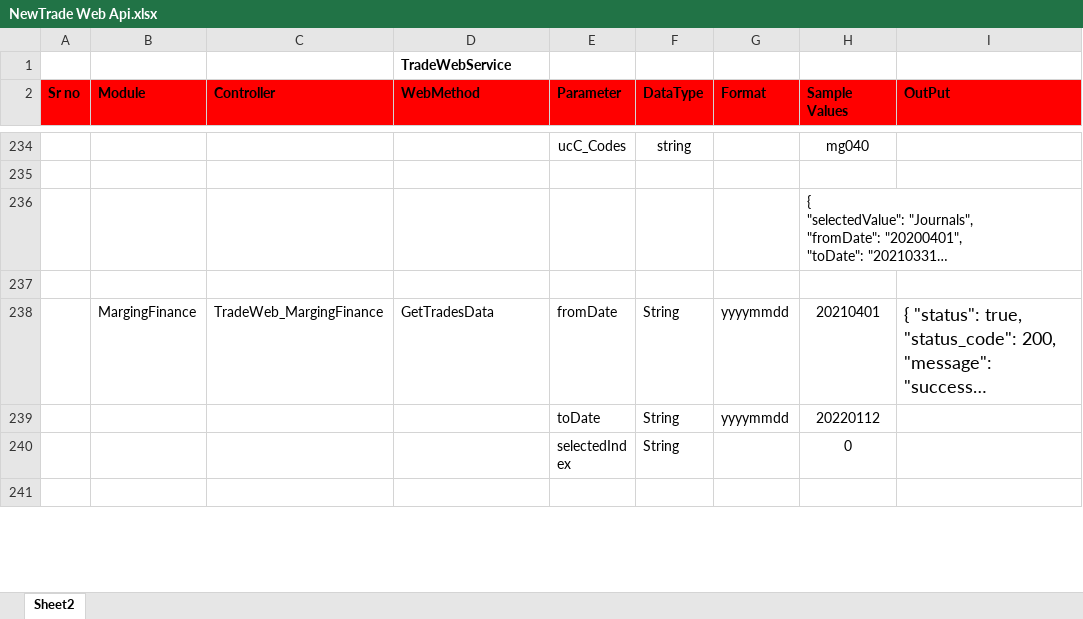
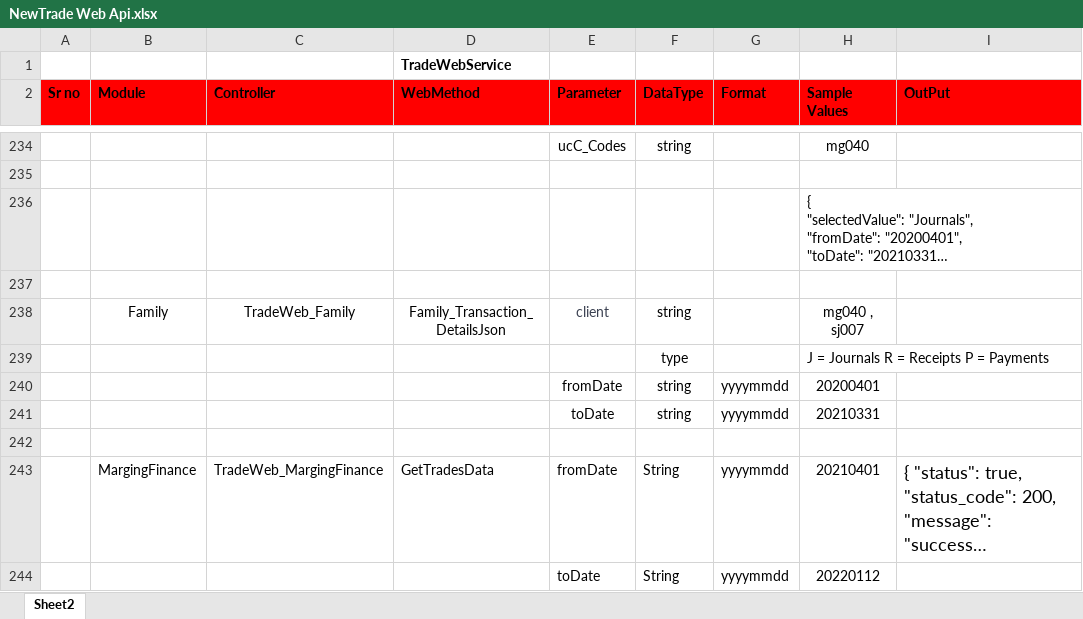
Before and after one commit to malkesh-m/NewTradeWebApi, an Excel workbook: Docs/NewTrade Web Api.xlsx, sheet Sheet2, drawn as a sheet; only a part is shown, gaps mark what is left out; the shorter side is filled out with more unchanged rows; long unchanged cells end in …; values as stored, in another font and other column widths than the file's, no borders; the diff names each change by its address in the sheet, - before the commit and + after, or states it on an @@ line.

```diff
--- a/Docs/NewTrade Web Api.xlsx (sheet Sheet2)
+++ b/Docs/NewTrade Web Api.xlsx (sheet Sheet2)
+row 238:  | Family | TradeWeb_Family | Family_Transaction_DetailsJson | client | string |  | mg040 , sj007
+row 239:  |  |  |  |  | type |  | J = Journals R = Receipts P = Payments
+row 240:  |  |  |  | fromDate | string | yyyymmdd | 20200401
+row 241:  |  |  |  | toDate | string | yyyymmdd | 20210331
+row 242: (empty)
```
Also changed, not shown: 1 other file.
